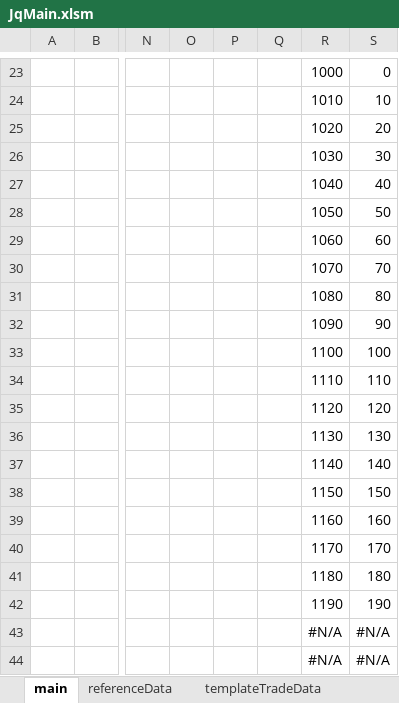
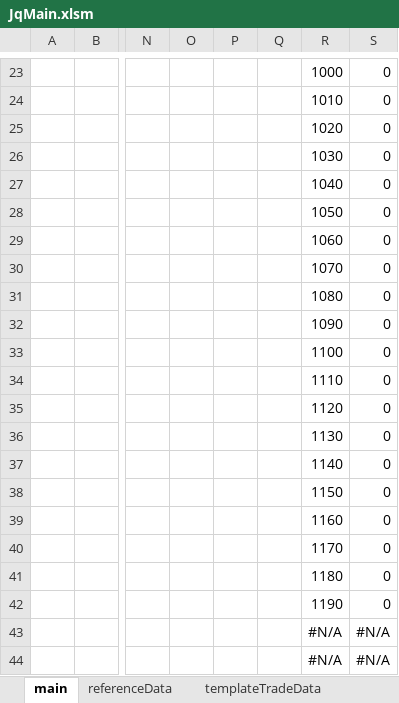
Before and after one commit to superfluidLW/jq, an Excel workbook: jq_core/src/main/resources/JqMain.xlsm, sheet main, drawn as a sheet; only a part is shown, gaps mark what is left out; values as stored, in another font and other column widths than the file's, no borders; charts and pictures not drawn; the diff covers the shown part only; the diff names each change by its address in the sheet, - before the commit and + after, or states it on an @@ line.

```diff
--- a/jq_core/src/main/resources/JqMain.xlsm (sheet main)
+++ b/jq_core/src/main/resources/JqMain.xlsm (sheet main)
-S24: 10
+S24: 0
-S25: 20
+S25: 0
-S26: 30
+S26: 0
-S27: 40
+S27: 0
-S28: 50
+S28: 0
-S29: 60
+S29: 0
-S30: 70
+S30: 0
-S31: 80
+S31: 0
-S32: 90
+S32: 0
-S33: 100
+S33: 0
-S34: 110
+S34: 0
-S35: 120
+S35: 0
-S36: 130
+S36: 0
-S37: 140
+S37: 0
-S38: 150
+S38: 0
-S39: 160
+S39: 0
-S40: 170
+S40: 0
-S41: 180
+S41: 0
-S42: 190
+S42: 0
```
Also changed, not shown: 11 added rows, 11 removed rows, 27 edited cells and cell formats elsewhere in this sheet, sheet templateTradeData, charts or pictures, 11 other files.
